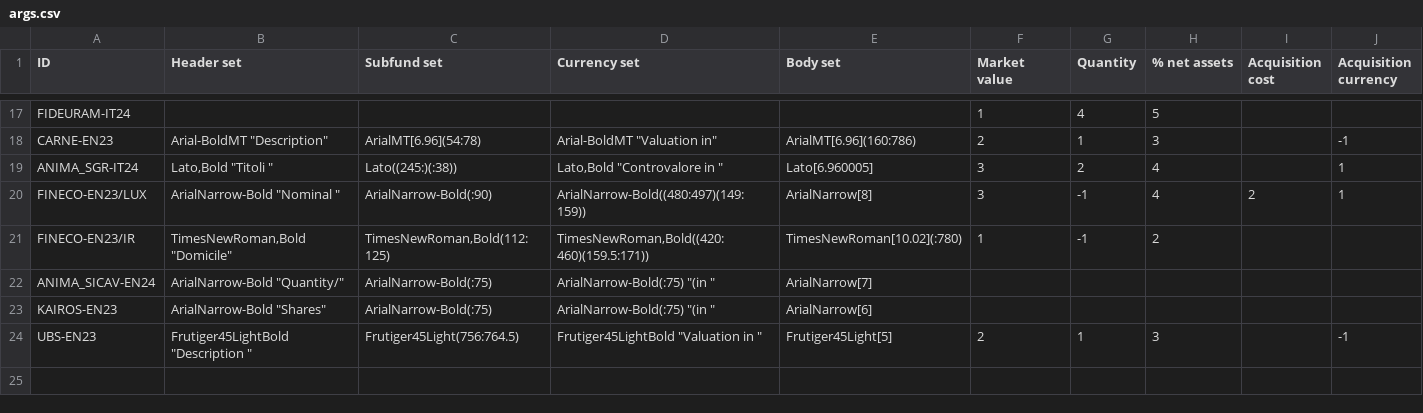
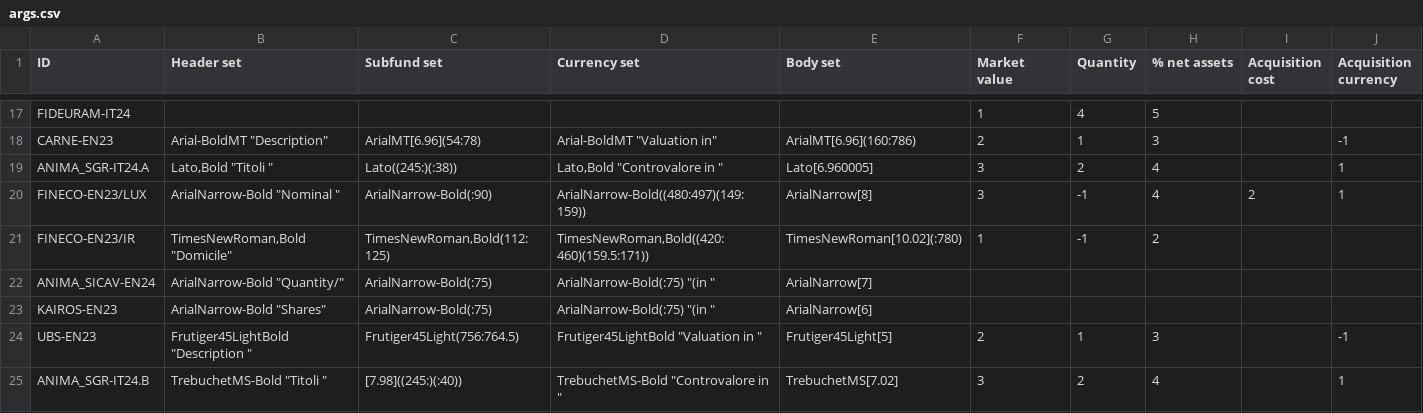
Before and after one commit to tvp-freeports/analysis_finance_reports, a CSV file: src/freeports_analysis/formats/algorithms/structured/args.csv, drawn as a sheet; only a part is shown, gaps mark what is left out.

Commit message:
Added Anima_SGR-IT24.B

```diff
--- a/src/freeports_analysis/formats/algorithms/structured/args.csv
+++ b/src/freeports_analysis/formats/algorithms/structured/args.csv
@@ -18,3 +18,3 @@ FIDEURAM-IT24,,,,,1,4,5,,
 CARNE-EN23,"Arial-BoldMT ""Description""",ArialMT[6.96](54:78),"Arial-BoldMT ""Valuation in""",ArialMT[6.96](160:786),2,1,3,,-1
-ANIMA_SGR-IT24,"Lato,Bold ""Titoli """,Lato((245:)(:38)),"Lato,Bold ""Controvalore in """,Lato[6.960005],3,2,4,,1
+ANIMA_SGR-IT24.A,"Lato,Bold ""Titoli """,Lato((245:)(:38)),"Lato,Bold ""Controvalore in """,Lato[6.960005],3,2,4,,1
 FINECO-EN23/LUX,"ArialNarrow-Bold ""Nominal """,ArialNarrow-Bold(:90),ArialNarrow-Bold((480:497)(149:159)),ArialNarrow[8],3,-1,4,2,1
@@ -24 +24,2 @@ KAIROS-EN23,"ArialNarrow-Bold ""Shares""",ArialNarrow-Bold(:75),"ArialNarrow-Bol
 UBS-EN23,"Frutiger45LightBold ""Description """,Frutiger45Light(756:764.5),"Frutiger45LightBold ""Valuation in """,Frutiger45Light[5],2,1,3,,-1
+ANIMA_SGR-IT24.B,"TrebuchetMS-Bold ""Titoli """,[7.98]((245:)(:40)),"TrebuchetMS-Bold ""Controvalore in """,TrebuchetMS[7.02],3,2,4,,1
```
Also changed, not shown: src/freeports_analysis/formats/algorithms/structured/additional_headers.csv, src/freeports_analysis/formats/data/formats.csv.
